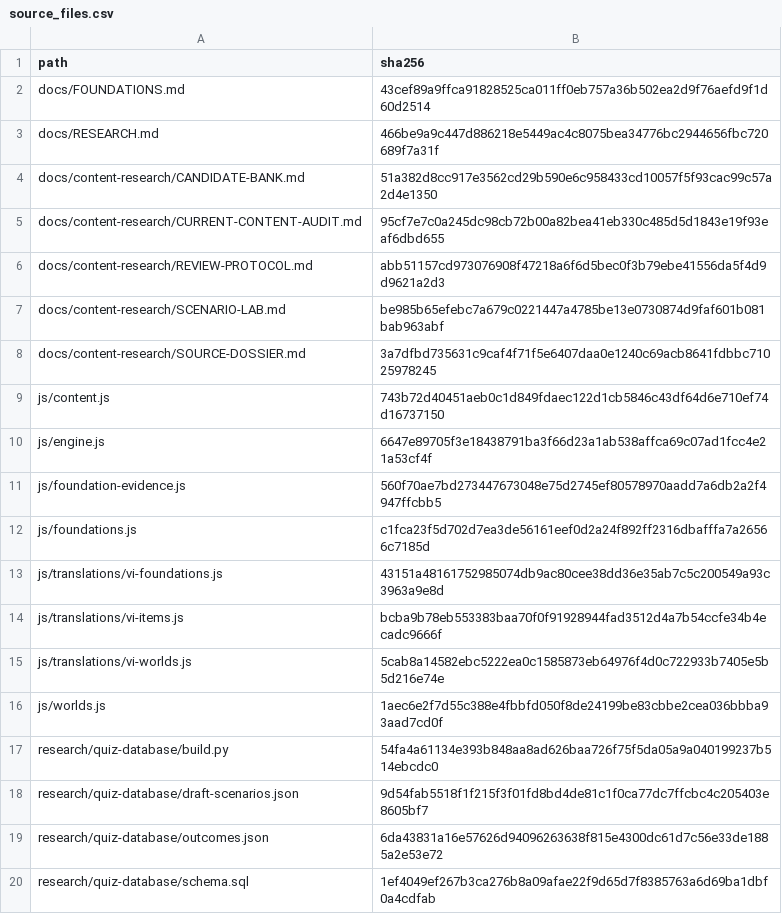
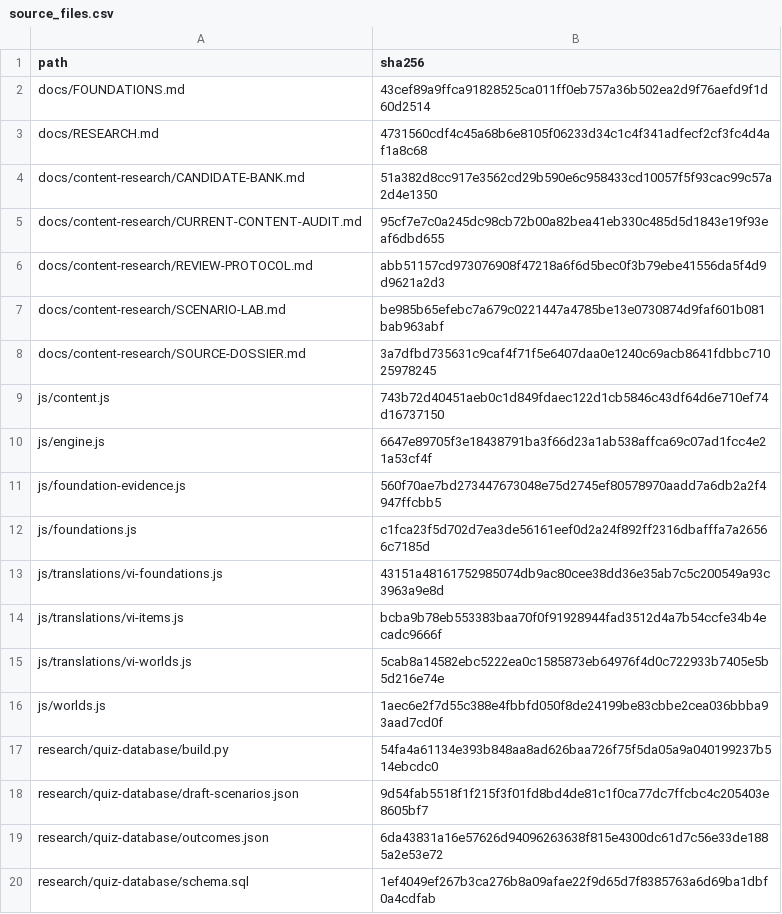
Before and after one commit to Chithanh123/truevalues.github.io, a CSV file: research/quiz-database/generated/csv/source_files.csv, drawn as a sheet.

```diff
--- a/research/quiz-database/generated/csv/source_files.csv
+++ b/research/quiz-database/generated/csv/source_files.csv
@@ -2,3 +2,3 @@
 docs/FOUNDATIONS.md,43cef89a9ffca91828525ca011ff0eb757a36b502ea2d9f76aefd9f1d60d2514
-docs/RESEARCH.md,466be9a9c447d886218e5449ac4c8075bea34776bc2944656fbc720689f7a31f
+docs/RESEARCH.md,4731560cdf4c45a68b6e8105f06233d34c1c4f341adfecf2cf3fc4d4af1a8c68
 docs/content-research/CANDIDATE-BANK.md,51a382d8cc917e3562cd29b590e6c958433cd10057f5f93cac99c57a2d4e1350
```
Also changed, not shown: research/quiz-database/generated/csv/metadata.csv, 22 other files.
